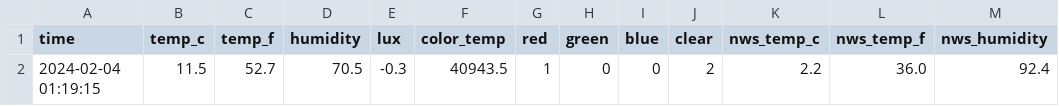
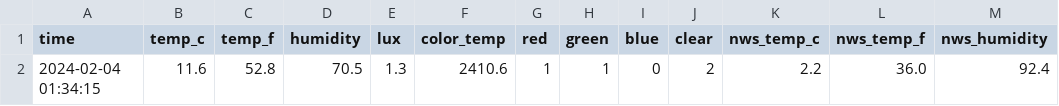
Before and after one commit to emilyanndavis/drafty, a CSV file: _data/most-recent.csv, drawn as a sheet; only a part is shown; the diff names each change by its address in the sheet, - before the commit and + after, or states it on an @@ line.

```diff
--- a/_data/most-recent.csv
+++ b/_data/most-recent.csv
-A2 (time): 2024-02-04 01:19:15
+A2 (time): 2024-02-04 01:34:15
-B2 (temp_c): 11.5
+B2 (temp_c): 11.6
-C2 (temp_f): 52.7
+C2 (temp_f): 52.8
-E2 (lux): -0.3
+E2 (lux): 1.3
-F2 (color_temp): 40943.5
+F2 (color_temp): 2410.6
-H2 (green): 0
+H2 (green): 1
```
Also changed, not shown: _data/all.csv.
